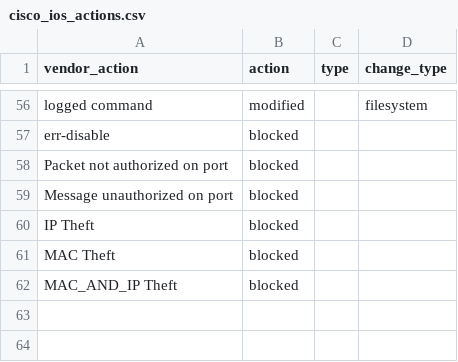
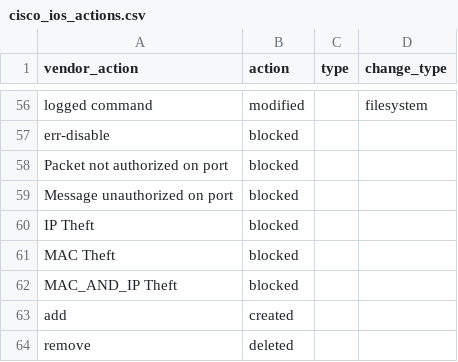
Before and after one commit to inspired/TA-cisco_ios, a CSV file: lookups/cisco_ios_actions.csv, drawn as a sheet; only a part is shown, gaps mark what is left out; the diff names each change by its address in the sheet, - before the commit and + after, or states it on an @@ line.

```diff
--- a/lookups/cisco_ios_actions.csv
+++ b/lookups/cisco_ios_actions.csv
+row 63: add | created
+row 64: remove | deleted
```
Also changed, not shown: 1 other file.
